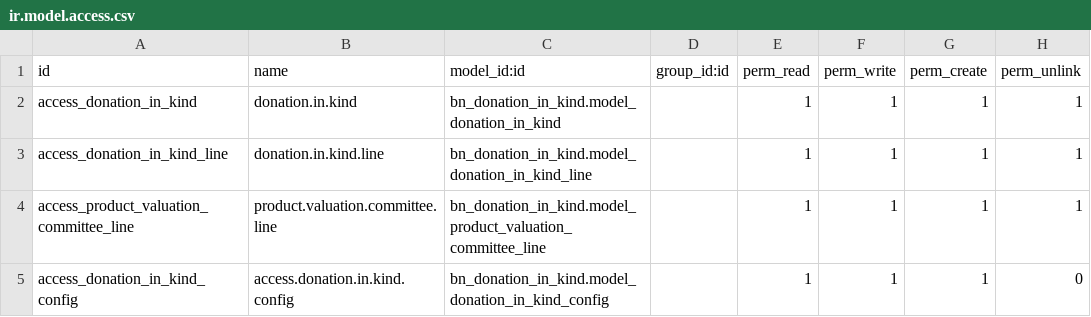
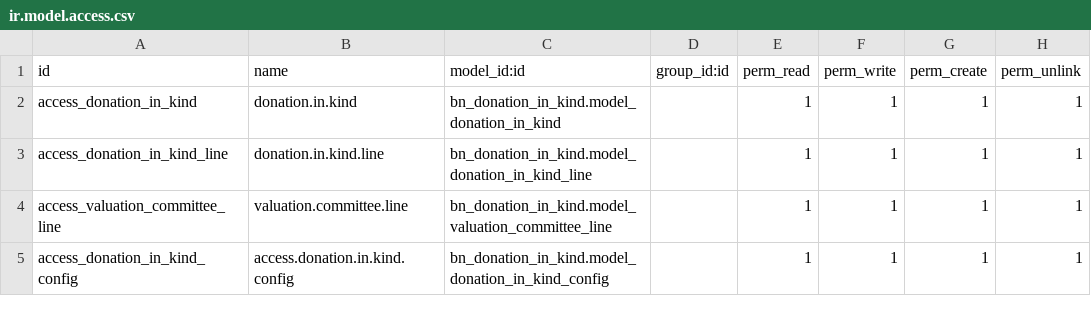
Before and after one commit to Saylani-Welfare-Trust/swit-odoo, a CSV file: custom-addons/bn_donation_in_kind/security/ir.model.access.csv, drawn as a sheet.

Commit message:
[30 June 26[ [Finalized Donation In Kind]
[30 June 26] [Finalized Donation In Kind]

[28 June 26] [Updated the name of model named as Product Valuation Committee and Pushing Donation In Kind]

[28 June 26] [Adding POS Custom Action and Donation In Kind updated Module]

[28 June 26] [Updating module icon]

[28 June 26] [Adding Import Donation Module as Donation In Kind Depend on that module]

[28 June 26] [Added a category of donation in kind and linked it with respected groups]

[29 June 26] [Finalizing Donation In Kind]

```diff
--- a/custom-addons/bn_donation_in_kind/security/ir.model.access.csv
+++ b/custom-addons/bn_donation_in_kind/security/ir.model.access.csv
@@ -3,3 +3,3 @@ access_donation_in_kind,donation.in.kind,bn_donation_in_kind.model_donation_in_k
 access_donation_in_kind_line,donation.in.kind.line,bn_donation_in_kind.model_donation_in_kind_line,,1,1,1,1
-access_product_valuation_committee_line,product.valuation.committee.line,bn_donation_in_kind.model_product_valuation_committee_line,,1,1,1,1
-access_donation_in_kind_config,access.donation.in.kind.config,bn_donation_in_kind.model_donation_in_kind_config,,1,1,1,0
+access_valuation_committee_line,valuation.committee.line,bn_donation_in_kind.model_valuation_committee_line,,1,1,1,1
+access_donation_in_kind_config,access.donation.in.kind.config,bn_donation_in_kind.model_donation_in_kind_config,,1,1,1,1
```
Also changed, not shown: 33 other files.
